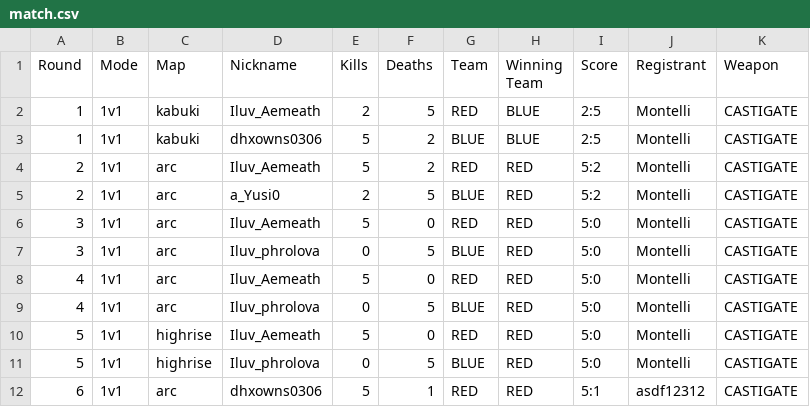
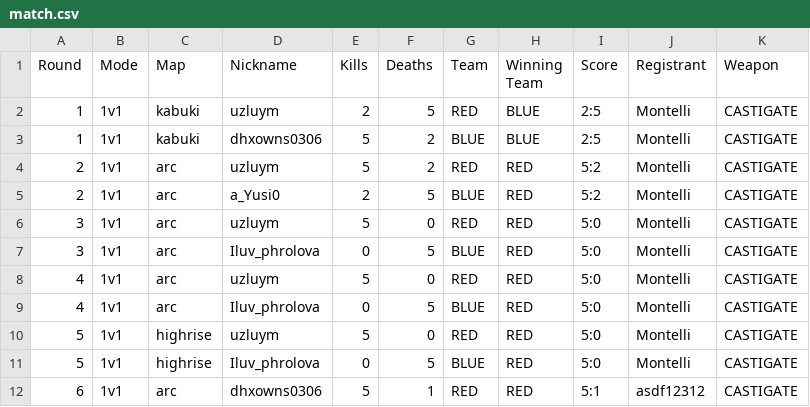
Before and after one commit to Yusi0/RLSS, a CSV file: match.csv, drawn as a sheet; only a part is shown; the diff covers the shown part only.

```diff
--- a/match.csv
+++ b/match.csv
@@ -1,11 +1,11 @@
 Round,Mode,Map,Nickname,Kills,Deaths,Team,Winning Team,Score,Registrant,Weapon
-1,1v1,kabuki,Iluv_Aemeath,2,5,RED,BLUE,2:5,Montelli,CASTIGATE
+1,1v1,kabuki,uzluym,2,5,RED,BLUE,2:5,Montelli,CASTIGATE
 1,1v1,kabuki,dhxowns0306,5,2,BLUE,BLUE,2:5,Montelli,CASTIGATE
-2,1v1,arc,Iluv_Aemeath,5,2,RED,RED,5:2,Montelli,CASTIGATE
+2,1v1,arc,uzluym,5,2,RED,RED,5:2,Montelli,CASTIGATE
 2,1v1,arc,a_Yusi0,2,5,BLUE,RED,5:2,Montelli,CASTIGATE
-3,1v1,arc,Iluv_Aemeath,5,0,RED,RED,5:0,Montelli,CASTIGATE
+3,1v1,arc,uzluym,5,0,RED,RED,5:0,Montelli,CASTIGATE
 3,1v1,arc,Iluv_phrolova,0,5,BLUE,RED,5:0,Montelli,CASTIGATE
-4,1v1,arc,Iluv_Aemeath,5,0,RED,RED,5:0,Montelli,CASTIGATE
+4,1v1,arc,uzluym,5,0,RED,RED,5:0,Montelli,CASTIGATE
 4,1v1,arc,Iluv_phrolova,0,5,BLUE,RED,5:0,Montelli,CASTIGATE
-5,1v1,highrise,Iluv_Aemeath,5,0,RED,RED,5:0,Montelli,CASTIGATE
+5,1v1,highrise,uzluym,5,0,RED,RED,5:0,Montelli,CASTIGATE
 5,1v1,highrise,Iluv_phrolova,0,5,BLUE,RED,5:0,Montelli,CASTIGATE
```
Also changed, not shown: 11 edited cells elsewhere in this file.
